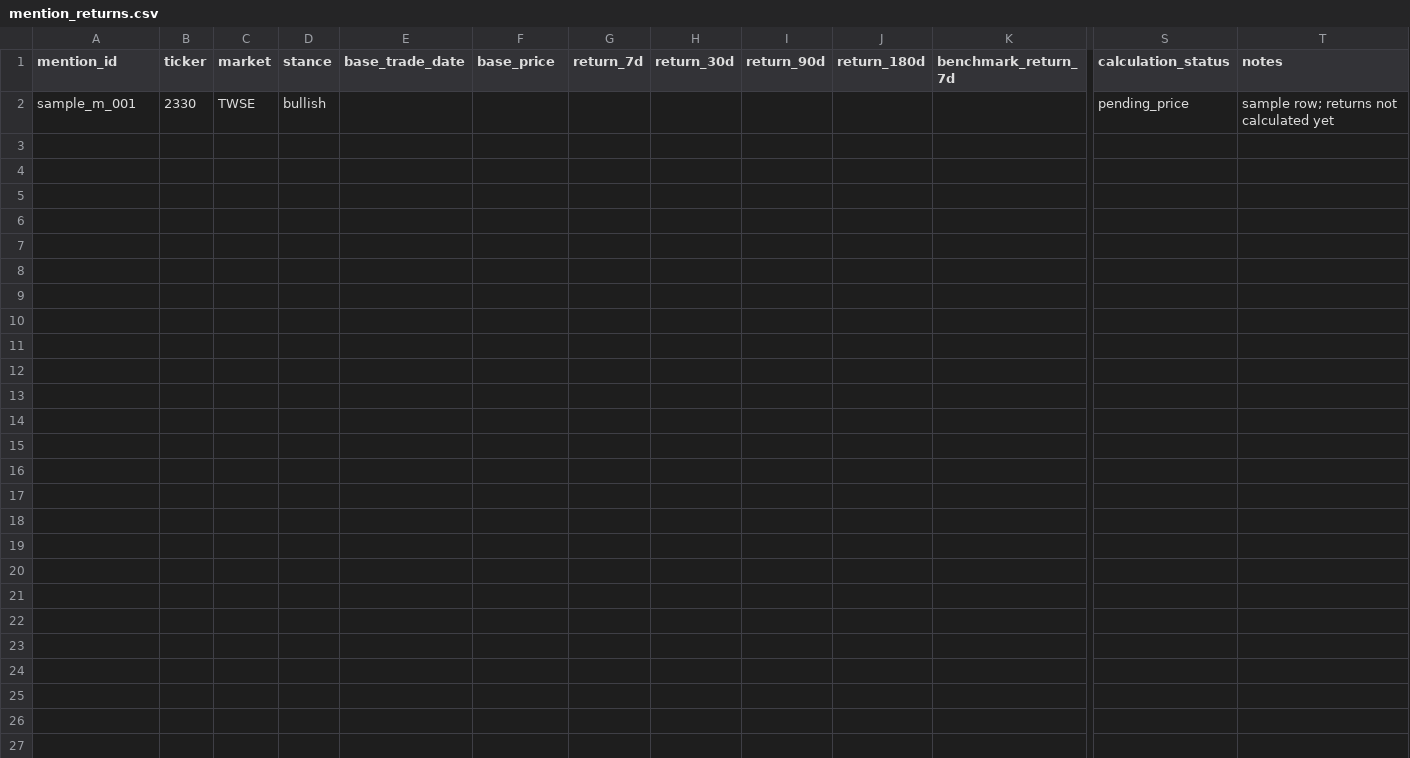
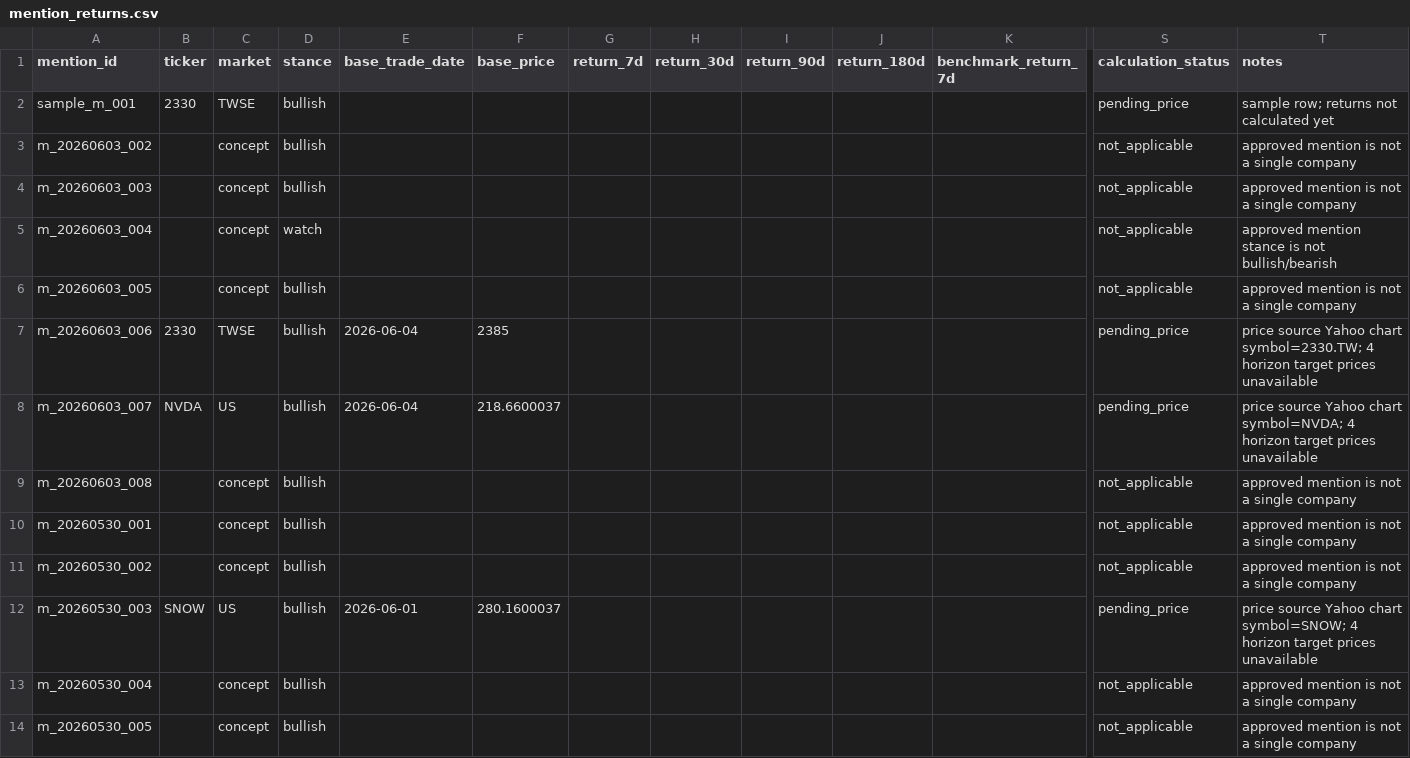
Before and after one commit to ChingYa0415/gooaye-tracker, a CSV file: data/processed/mention_returns.csv, drawn as a sheet; only a part is shown, gaps mark what is left out; rows hold the shown columns only; the diff covers the shown part only; the diff names each change by its address in the sheet, - before the commit and + after, or states it on an @@ line.

Commit message:
Add first price return calculation

```diff
--- a/data/processed/mention_returns.csv
+++ b/data/processed/mention_returns.csv
+row 3: m_20260603_002 |  | concept | bullish |  |  |  |  |  |  |  | not_applicable | approved mention is not a single company
+row 4: m_20260603_003 |  | concept | bullish |  |  |  |  |  |  |  | not_applicable | approved mention is not a single company
+row 5: m_20260603_004 |  | concept | watch |  |  |  |  |  |  |  | not_applicable | approved mention stance is not bullish/bearish
+row 6: m_20260603_005 |  | concept | bullish |  |  |  |  |  |  |  | not_applicable | approved mention is not a single company
+row 7: m_20260603_006 | 2330 | TWSE | bullish | 2026-06-04 | 2385 |  |  |  |  |  | pending_price | price source Yahoo chart symbol=2330.TW; 4 horizon target prices unavailable
+row 8: m_20260603_007 | NVDA | US | bullish | 2026-06-04 | 218.6600037 |  |  |  |  |  | pending_price | price source Yahoo chart symbol=NVDA; 4 horizon target prices unavailable
+row 9: m_20260603_008 |  | concept | bullish |  |  |  |  |  |  |  | not_applicable | approved mention is not a single company
+row 10: m_20260530_001 |  | concept | bullish |  |  |  |  |  |  |  | not_applicable | approved mention is not a single company
+row 11: m_20260530_002 |  | concept | bullish |  |  |  |  |  |  |  | not_applicable | approved mention is not a single company
+row 12: m_20260530_003 | SNOW | US | bullish | 2026-06-01 | 280.1600037 |  |  |  |  |  | pending_price | price source Yahoo chart symbol=SNOW; 4 horizon target prices unavailable
+row 13: m_20260530_004 |  | concept | bullish |  |  |  |  |  |  |  | not_applicable | approved mention is not a single company
+row 14: m_20260530_005 |  | concept | bullish |  |  |  |  |  |  |  | not_applicable | approved mention is not a single company
```
Also changed, not shown: 12 added rows elsewhere in this file, 10 other files.
